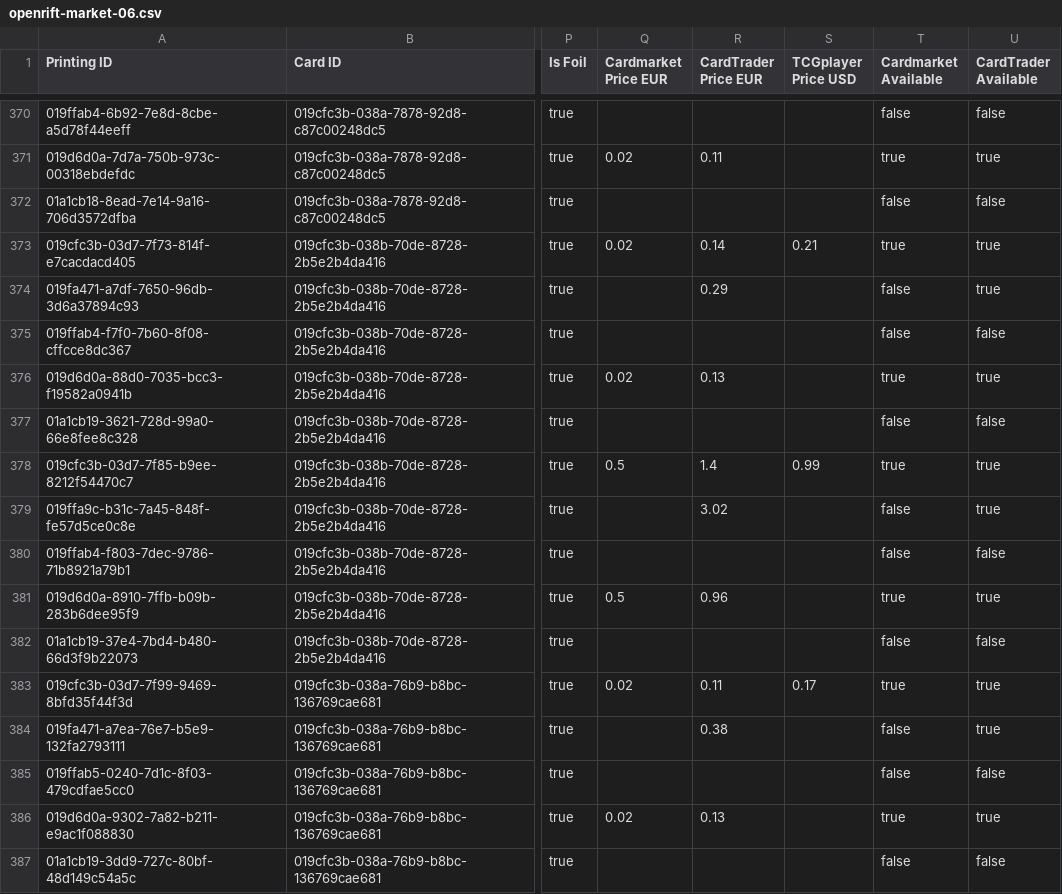
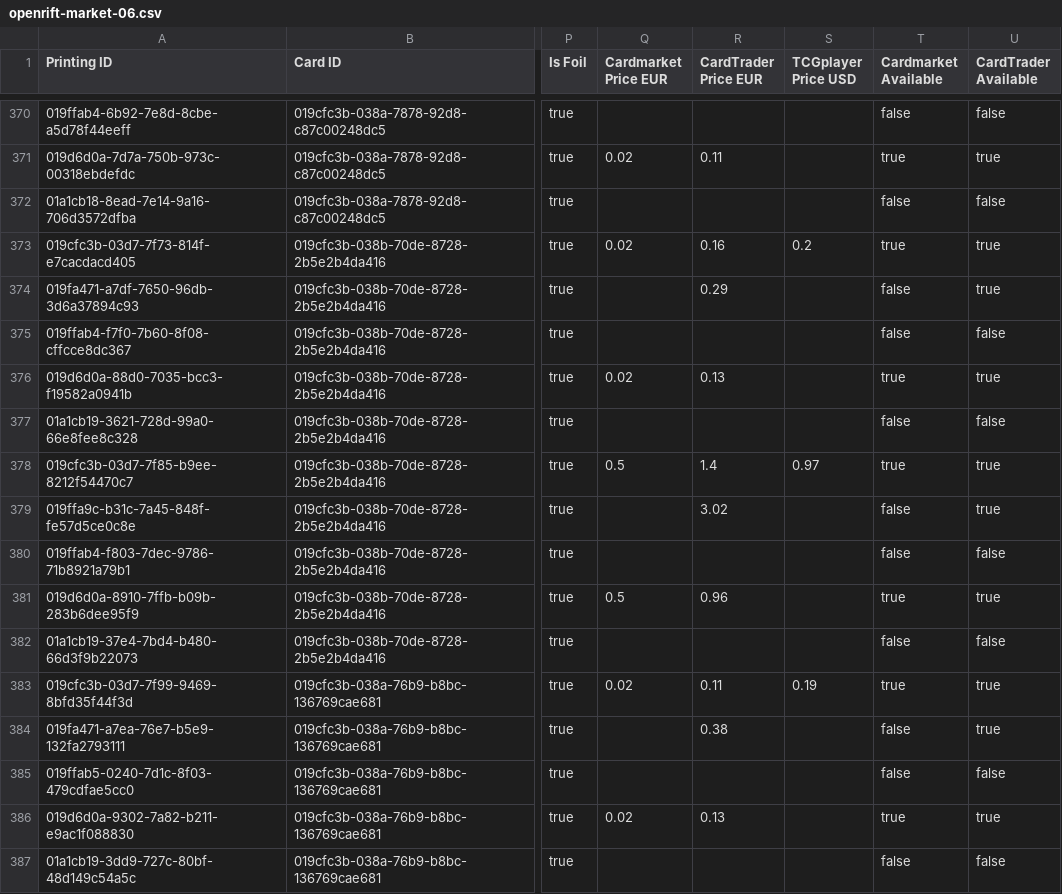
Before and after one commit to Dekanje/tcg_trading, a CSV file: data/openrift-market-06.csv, drawn as a sheet; only a part is shown, gaps mark what is left out; the diff covers the shown part only; the diff names each change by its address in the sheet, - before the commit and + after, or states it on an @@ line.

```diff
--- a/data/openrift-market-06.csv
+++ b/data/openrift-market-06.csv
-R373 (CardTrader Price EUR): 0.14
+R373 (CardTrader Price EUR): 0.16
-S373 (TCGplayer Price USD): 0.21
+S373 (TCGplayer Price USD): 0.2
-S378 (TCGplayer Price USD): 0.99
+S378 (TCGplayer Price USD): 0.97
-S383 (TCGplayer Price USD): 0.17
+S383 (TCGplayer Price USD): 0.19
```
Also changed, not shown: 153 edited cells elsewhere in this file, data/openrift-market-01.csv, data/openrift-market-04.csv, 8 other files.
